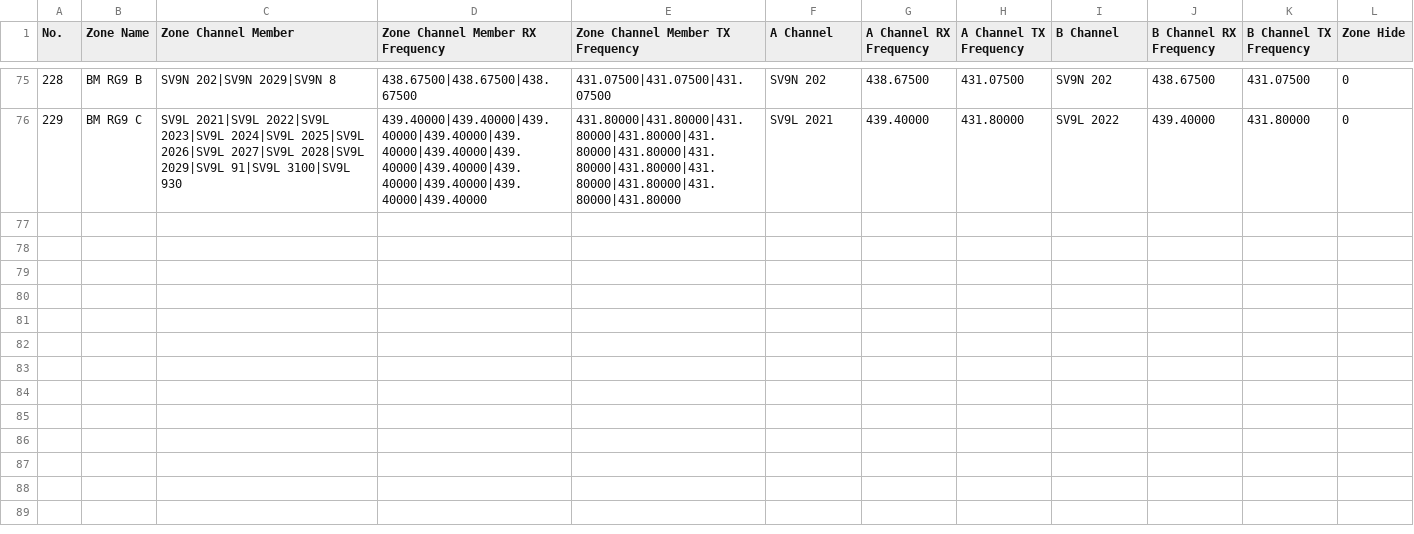
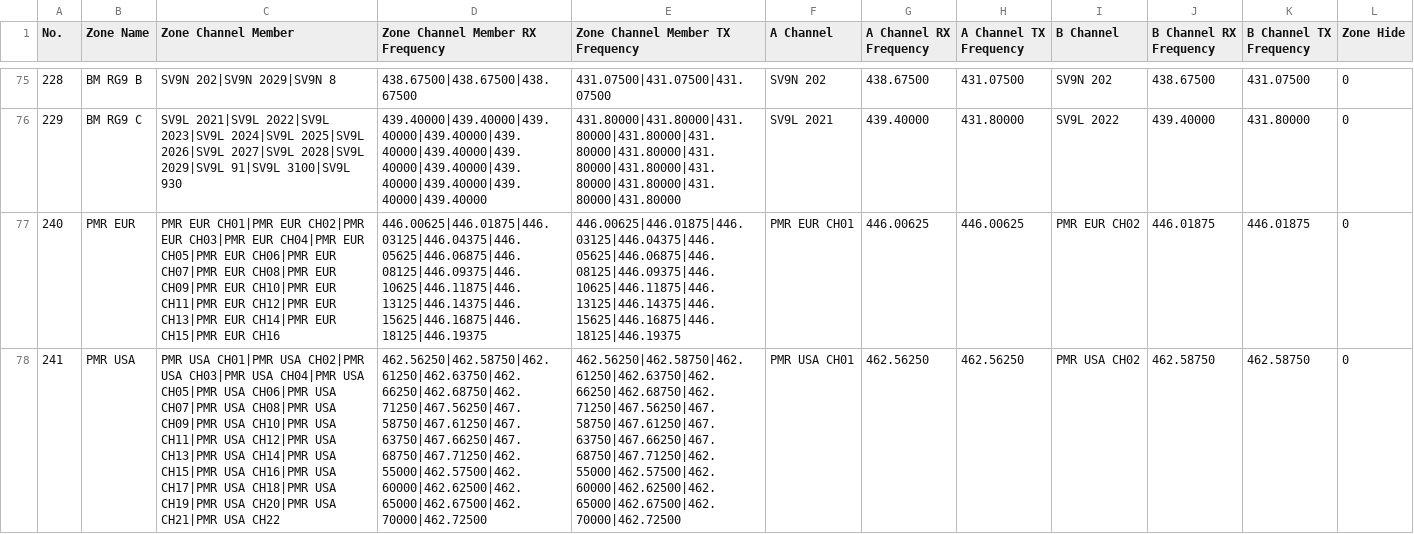
Before and after one commit to alinakis/anytone-878uvii-plus, a CSV file: Zone.CSV, drawn as a sheet; only a part is shown, gaps mark what is left out; the diff covers the shown part only; the diff names each change by its address in the sheet, - before the commit and + after, or states it on an @@ line.

```diff
--- a/Zone.CSV
+++ b/Zone.CSV
+row 77: 240 | PMR EUR | PMR EUR CH01|PMR EUR CH02|PMR EUR CH03|PMR EUR CH04|PMR EUR CH05|PMR EUR CH06|PMR EUR CH07|PMR EUR CH08|PMR EUR CH09|PMR EUR CH10|PMR EUR CH11|PMR EUR CH12|PMR EUR CH13|PMR EUR CH14|PMR EUR CH15|PMR EUR CH16 | 446.00625|446.01875|446.03125|446.04375|446.05625|446.06875|446.08125|446.09375|446.10625|446.11875|446.13125|446.14375|446.15625|446.16875|446.18125|446.19375 | 446.00625|446.01875|446.03125|446.04375|446.05625|446.06875|446.08125|446.09375|446.10625|446.11875|446.13125|446.14375|446.15625|446.16875|446.18125|446.19375 | PMR EUR CH01 | 446.00625 | 446.00625 | PMR EUR CH02 | 446.01875 | 446.01875 | 0
+row 78: 241 | PMR USA | PMR USA CH01|PMR USA CH02|PMR USA CH03|PMR USA CH04|PMR USA CH05|PMR USA CH06|PMR USA CH07|PMR USA CH08|PMR USA CH09|PMR USA CH10|PMR USA CH11|PMR USA CH12|PMR USA CH13|PMR USA CH14|PMR USA CH15|PMR USA CH16|PMR USA CH17|PMR USA CH18|PMR USA CH19|PMR USA CH20|PMR USA CH21|PMR USA CH22 | 462.56250|462.58750|462.61250|462.63750|462.66250|462.68750|462.71250|467.56250|467.58750|467.61250|467.63750|467.66250|467.68750|467.71250|462.55000|462.57500|462.60000|462.62500|462.65000|462.67500|462.70000|462.72500 | 462.56250|462.58750|462.61250|462.63750|462.66250|462.68750|462.71250|467.56250|467.58750|467.61250|467.63750|467.66250|467.68750|467.71250|462.55000|462.57500|462.60000|462.62500|462.65000|462.67500|462.70000|462.72500 | PMR USA CH01 | 462.56250 | 462.56250 | PMR USA CH02 | 462.58750 | 462.58750 | 0
```
Also changed, not shown: 2 added rows and 3 edited cells elsewhere in this file, AESEncryptionCode.CSV, APRS.CSV, 20 other files.
